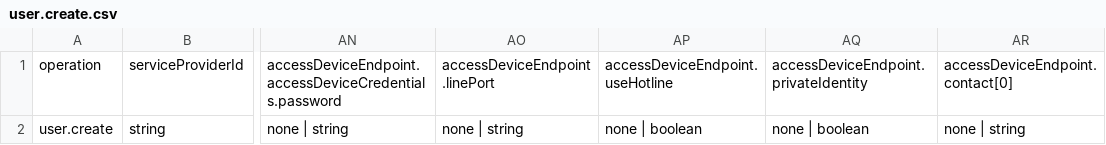
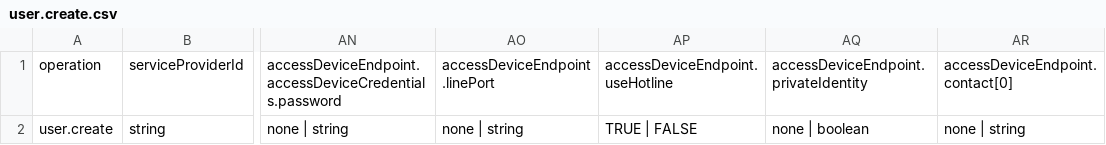
Before and after one commit to Fourteen-IP/mercury-ocip, a CSV file: assets/bulk sheets/user.create.csv, drawn as a sheet; only a part is shown, gaps mark what is left out; the diff names each change by its address in the sheet, - before the commit and + after, or states it on an @@ line.

Commit message:
fix: updated docs and upload sheet to reflect schema (#29)
* fix: updated docs and upload sheet to reflect schema

* docs: chronicl updated

```diff
--- a/assets/bulk sheets/user.create.csv
+++ b/assets/bulk sheets/user.create.csv
-AP2: none | boolean
+AP2: TRUE | FALSE
```
Also changed, not shown: 3 other files.
